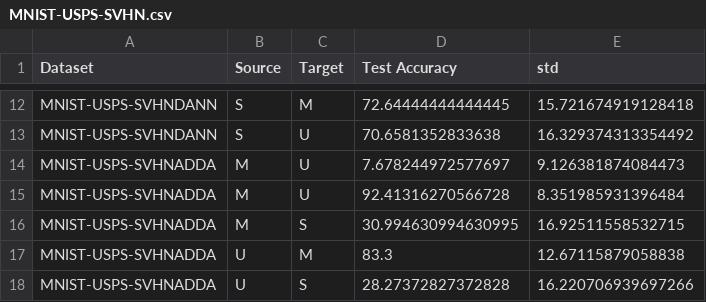
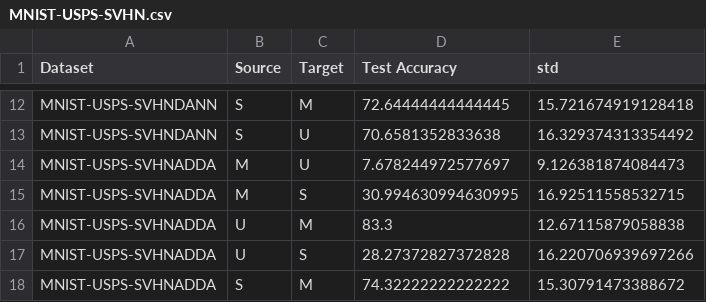
Before and after one commit to Daprosero/Domain_Adaptation, a CSV file: Images/Results/Resnet18/MNIST-USPS-SVHN.csv, drawn as a sheet; only a part is shown, gaps mark what is left out; the shorter side is filled out with more unchanged rows; the diff names each change by its address in the sheet, - before the commit and + after, or states it on an @@ line.

```diff
--- a/Images/Results/Resnet18/MNIST-USPS-SVHN.csv
+++ b/Images/Results/Resnet18/MNIST-USPS-SVHN.csv
-row 15: MNIST-USPS-SVHNADDA | M | U | 92.41316270566728 | 8.351985931396484
```
Also changed, not shown: 33 other files.
